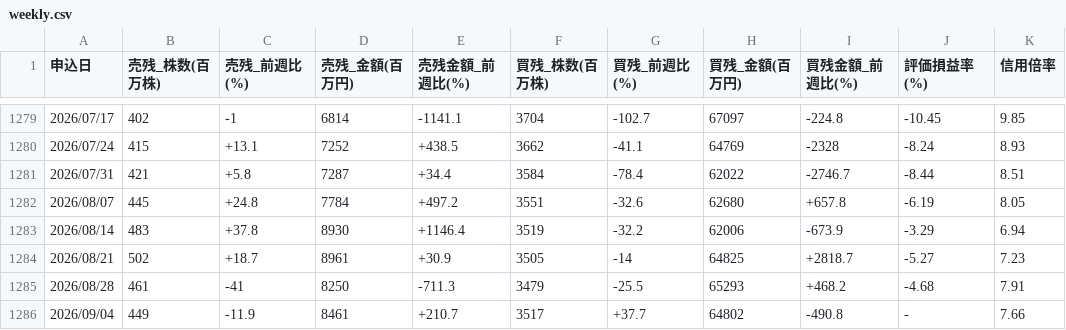
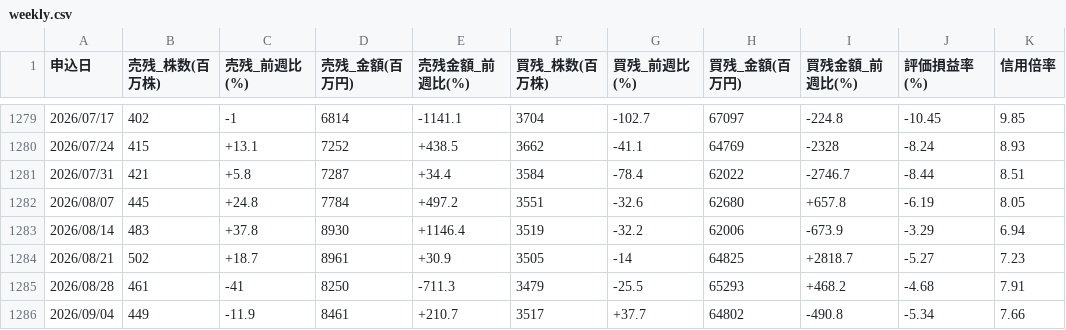
Before and after one commit to AL00000000/kabutan-ranking, a CSV file: docs/data_shinyo/weekly.csv, drawn as a sheet; only a part is shown, gaps mark what is left out.

```diff
--- a/docs/data_shinyo/weekly.csv
+++ b/docs/data_shinyo/weekly.csv
@@ -1285,2 +1285,2 @@
 2026/08/28,461,-41,8250,-711.3,3479,-25.5,65293,+468.2,-4.68,7.91
-2026/09/04,449,-11.9,8461,+210.7,3517,+37.7,64802,-490.8,-,7.66
+2026/09/04,449,-11.9,8461,+210.7,3517,+37.7,64802,-490.8,-5.34,7.66
```
Also changed, not shown: 1 other file.
